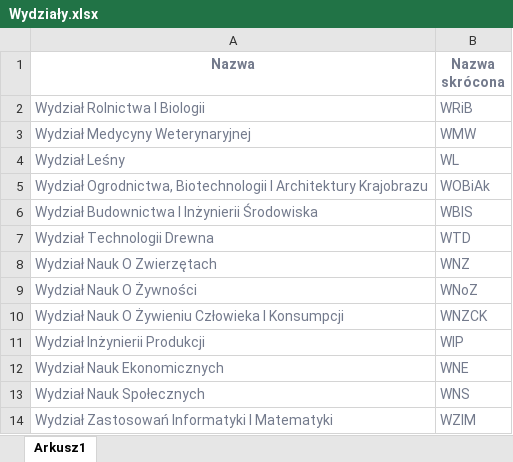
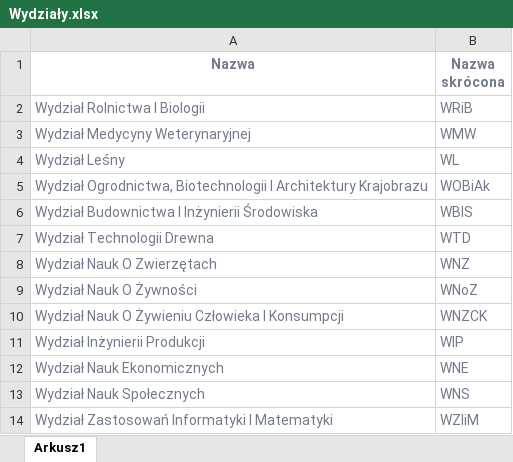
Before and after one commit to lukaszsoleski/RoomOccupancy, an Excel workbook: RoomOccupancy.Persistence/Initializer/Files/Wydziały.xlsx, sheet Arkusz1, drawn as a sheet; values as stored, in another font and other column widths than the file's, no borders; conditional formats not drawn; the diff names each change by its address in the sheet, - before the commit and + after, or states it on an @@ line.

```diff
--- a/RoomOccupancy.Persistence/Initializer/Files/Wydziały.xlsx (sheet Arkusz1)
+++ b/RoomOccupancy.Persistence/Initializer/Files/Wydziały.xlsx (sheet Arkusz1)
-B14 (Nazwa skrócona): WZIM
+B14 (Nazwa skrócona): WZIiM
```
Also changed, not shown: 18 other files.
